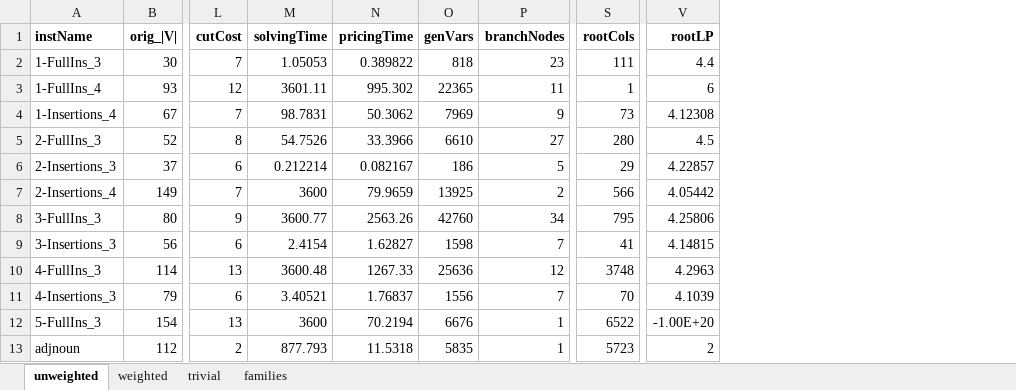
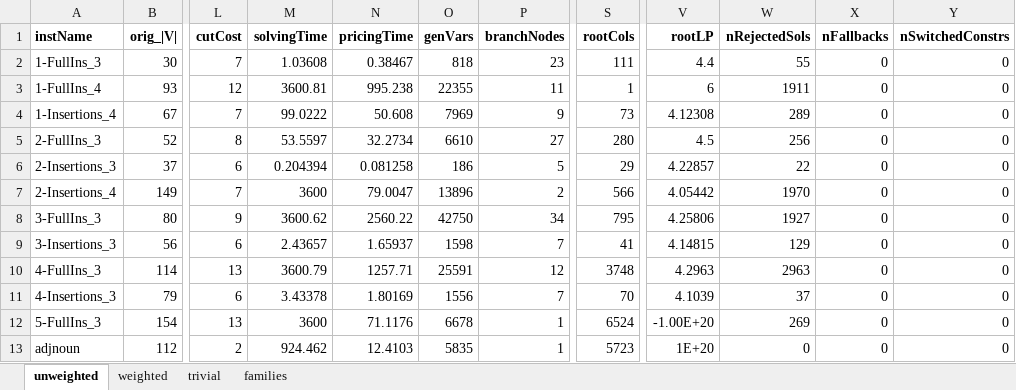
Before and after one commit to FabioCiccarelli/BP_k-vertex-cut, an Excel workbook: results/BPresults.xlsx, sheet unweighted, drawn as a sheet; only a part is shown, gaps mark what is left out; values as stored, in another font and other column widths than the file's, no borders; charts and pictures not drawn; the diff covers the shown part only; the diff names each change by its address in the sheet, - before the commit and + after, or states it on an @@ line.

```diff
--- a/results/BPresults.xlsx (sheet unweighted)
+++ b/results/BPresults.xlsx (sheet unweighted)
+column W (nRejectedSols), rows 2-13: 55 | 1911 | 289 | 256 | 22 | 1970 | 1927 | 129 | 2963 | 37 | 269 | 0
+column X (nFallbacks), rows 2-13: all 0
+column Y (nSwitchedConstrs), rows 2-13: all 0
-M2 (solvingTime): 1.05053
+M2 (solvingTime): 1.03608
-N2 (pricingTime): 0.389822
+N2 (pricingTime): 0.38467
-M3 (solvingTime): 3601.11
+M3 (solvingTime): 3600.81
-N3 (pricingTime): 995.302
+N3 (pricingTime): 995.238
-O3 (genVars): 22365
+O3 (genVars): 22355
-M4 (solvingTime): 98.7831
+M4 (solvingTime): 99.0222
-N4 (pricingTime): 50.3062
+N4 (pricingTime): 50.608
-M5 (solvingTime): 54.7526
+M5 (solvingTime): 53.5597
-N5 (pricingTime): 33.3966
+N5 (pricingTime): 32.2734
-M6 (solvingTime): 0.212214
+M6 (solvingTime): 0.204394
-N6 (pricingTime): 0.082167
+N6 (pricingTime): 0.081258
-N7 (pricingTime): 79.9659
+N7 (pricingTime): 79.0047
-O7 (genVars): 13925
+O7 (genVars): 13896
-M8 (solvingTime): 3600.77
+M8 (solvingTime): 3600.62
-N8 (pricingTime): 2563.26
+N8 (pricingTime): 2560.22
-O8 (genVars): 42760
+O8 (genVars): 42750
-M9 (solvingTime): 2.4154
+M9 (solvingTime): 2.43657
-N9 (pricingTime): 1.62827
+N9 (pricingTime): 1.65937
-M10 (solvingTime): 3600.48
+M10 (solvingTime): 3600.79
-N10 (pricingTime): 1267.33
+N10 (pricingTime): 1257.71
-O10 (genVars): 25636
+O10 (genVars): 25591
-M11 (solvingTime): 3.40521
+M11 (solvingTime): 3.43378
-N11 (pricingTime): 1.76837
+N11 (pricingTime): 1.80169
-N12 (pricingTime): 70.2194
+N12 (pricingTime): 71.1176
-O12 (genVars): 6676
+O12 (genVars): 6678
-S12 (rootCols): 6522
+S12 (rootCols): 6524
-M13 (solvingTime): 877.793
+M13 (solvingTime): 924.462
-N13 (pricingTime): 11.5318
+N13 (pricingTime): 12.4103
-V13 (rootLP): 2
+V13 (rootLP): 1E+20
```
Also changed, not shown: 828 edited cells elsewhere in this sheet, sheet weighted, charts or pictures, results/bestKnownValues.xlsx, 42 other files.
